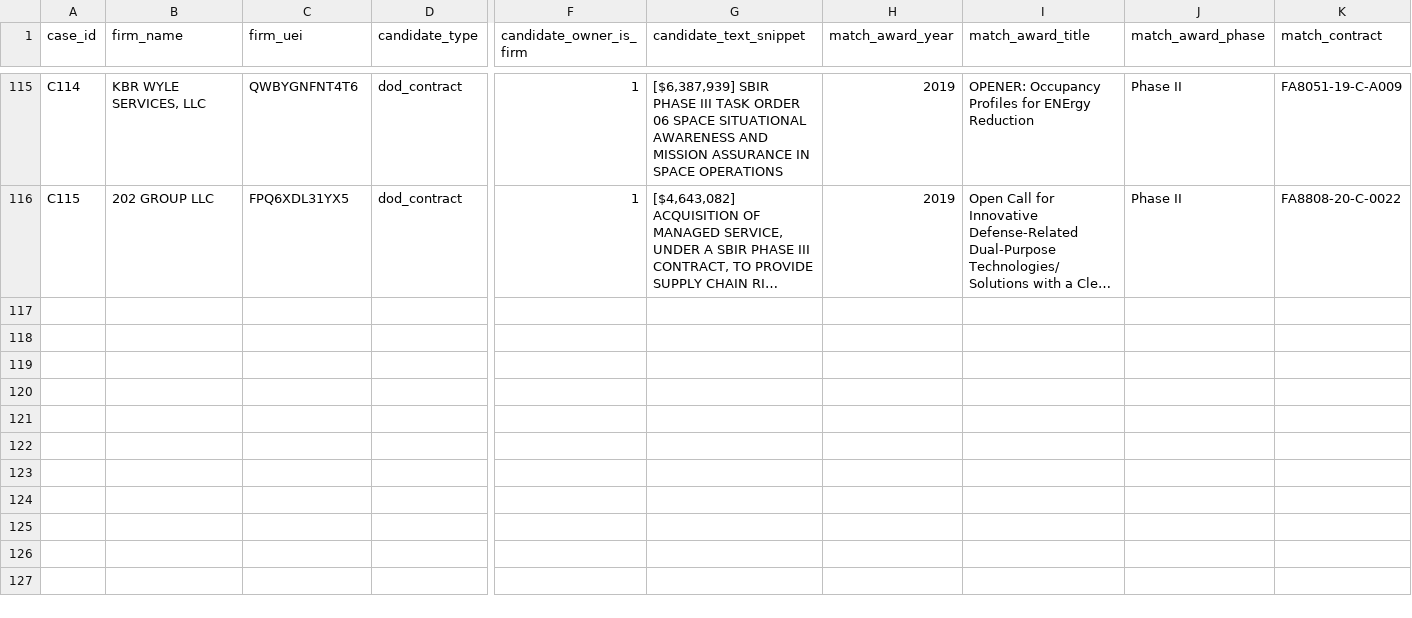
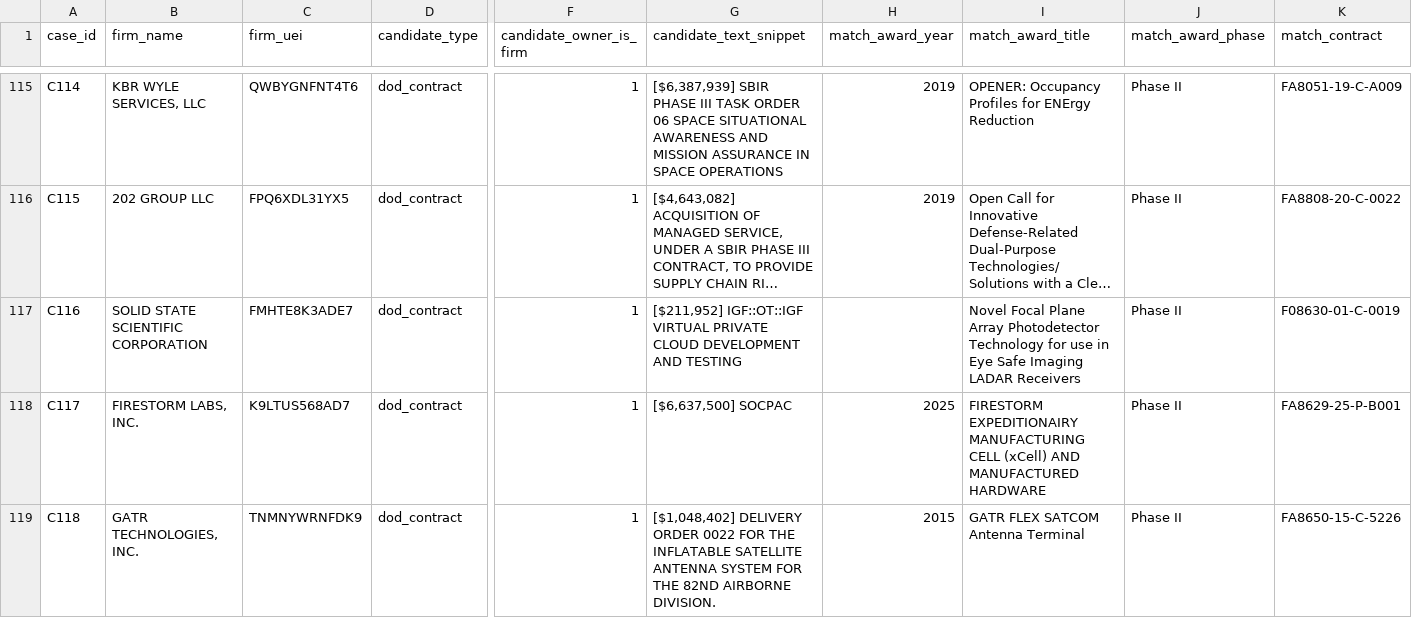
Before and after one commit to hollomancer/sbir-analytics, a CSV file: specs/phase3-match-benchmark/adjudication/phase3_adjudication_blind.csv, drawn as a sheet; only a part is shown, gaps mark what is left out; long unchanged cells end in …; rows hold the shown columns only; the diff covers the shown part only; the diff names each change by its address in the sheet, - before the commit and + after, or states it on an @@ line.

```diff
--- a/specs/phase3-match-benchmark/adjudication/phase3_adjudication_blind.csv
+++ b/specs/phase3-match-benchmark/adjudication/phase3_adjudication_blind.csv
+row 117: C116 | SOLID STATE SCIENTIFIC CORPORATION | FMHTE8K3ADE7 | dod_contract | 1 | [$211,952] IGF::OT::IGF VIRTUAL PRIVATE CLOUD DEVELOPMENT AND TESTING |  | Novel Focal Plane Array Photodetector Technology for use in Eye Safe Imaging LADAR Receivers | Phase II | F08630-01-C-0019
+row 118: C117 | FIRESTORM LABS, INC. | K9LTUS568AD7 | dod_contract | 1 | [$6,637,500] SOCPAC | 2025 | FIRESTORM EXPEDITIONAIRY MANUFACTURING CELL (xCell) AND MANUFACTURED HARDWARE | Phase II | FA8629-25-P-B001
+row 119: C118 | GATR TECHNOLOGIES, INC. | TNMNYWRNFDK9 | dod_contract | 1 | [$1,048,402] DELIVERY ORDER 0022 FOR THE INFLATABLE SATELLITE ANTENNA SYSTEM FOR THE 82ND AIRBORNE DIVISION. | 2015 | GATR FLEX SATCOM Antenna Terminal | Phase II | FA8650-15-C-5226
```
Also changed, not shown: 9 added rows elsewhere in this file, specs/phase3-match-benchmark/adjudication/phase3_adjudication_KEY.csv, 8 other files.
